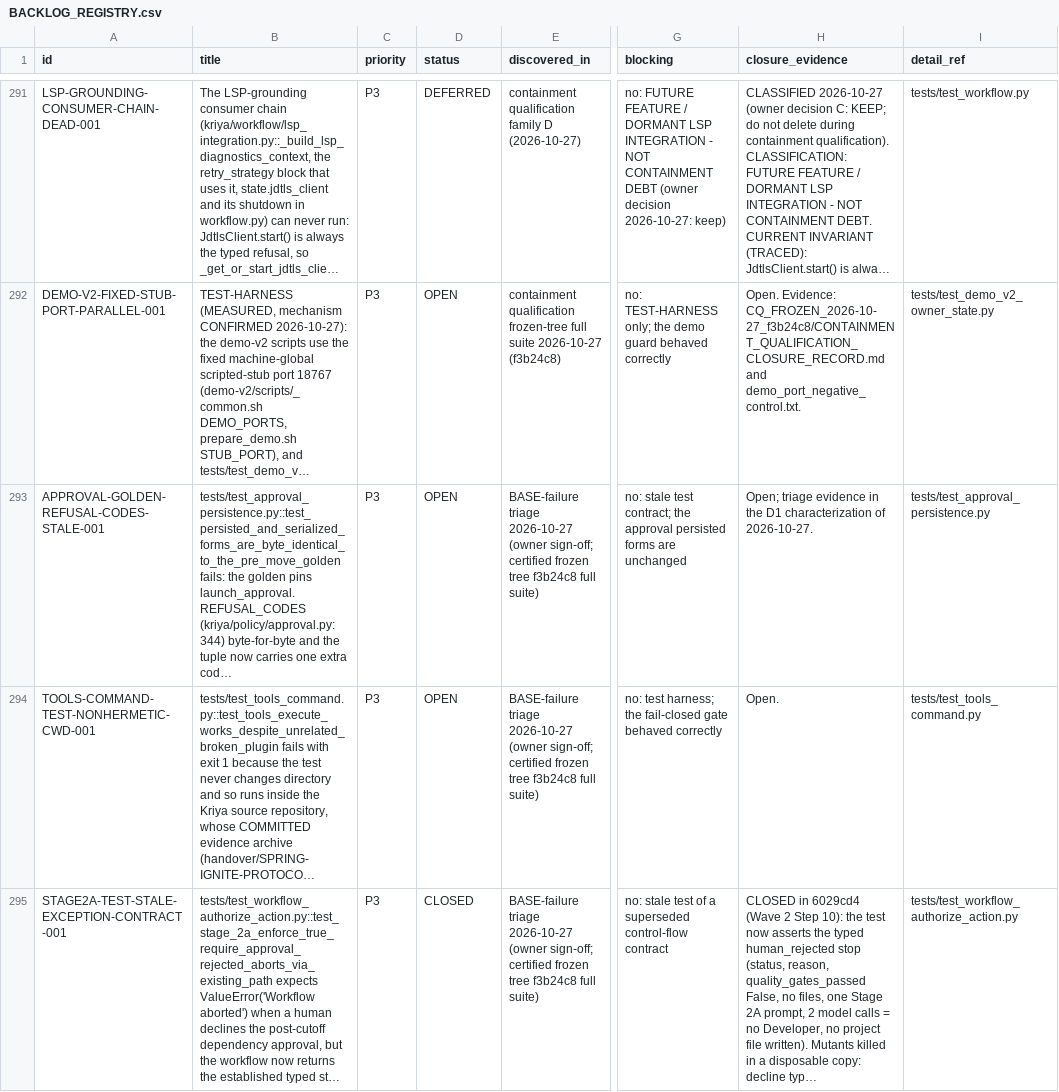
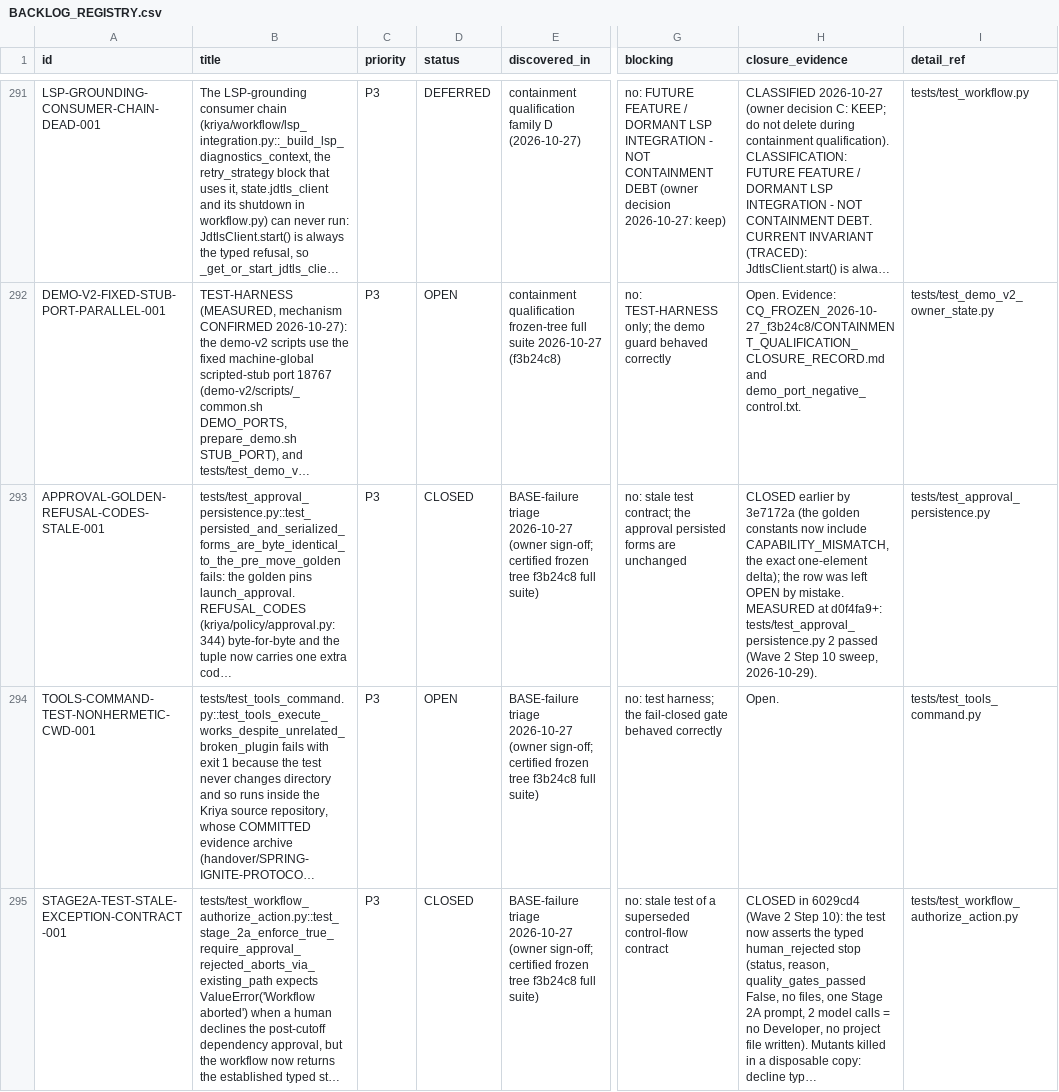
Before and after one commit to snanduri7/kriya, a CSV file: handover/BACKLOG_REGISTRY.csv, drawn as a sheet; only a part is shown, gaps mark what is left out; long unchanged cells end in …; the diff names each change by its address in the sheet, - before the commit and + after, or states it on an @@ line.

Commit message:
registry: close APPROVAL-GOLDEN-REFUSAL-CODES-STALE-001 (fixed by 3e7172a; row was left open; test passes at HEAD)

```diff
--- a/handover/BACKLOG_REGISTRY.csv
+++ b/handover/BACKLOG_REGISTRY.csv
-D293 (status): OPEN
+D293 (status): CLOSED
-H293 (closure_evidence): Open; triage evidence in the D1 characterization of 2026-10-27.
+H293 (closure_evidence): CLOSED earlier by 3e7172a (the golden constants now include CAPABILITY_MISMATCH, the exact one-element delta); the row was left OPEN by mistake. MEASURED at d0f4fa9+: tests/test_approval_persistence.py 2 passed (Wave 2 Step 10 sweep, 2026-10-29).
```
